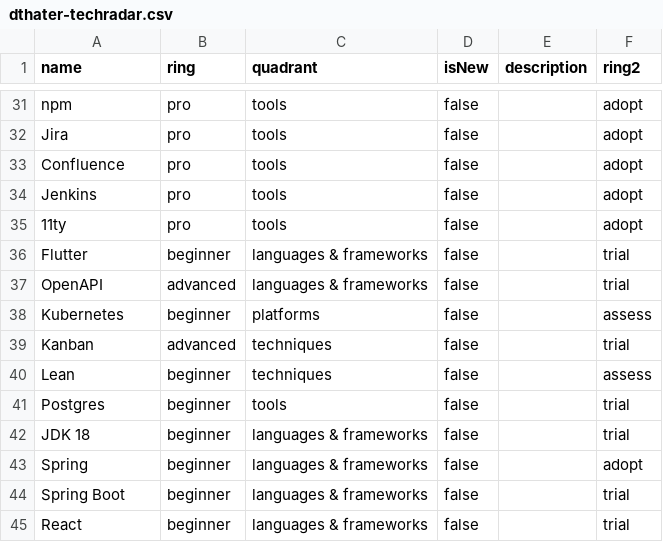
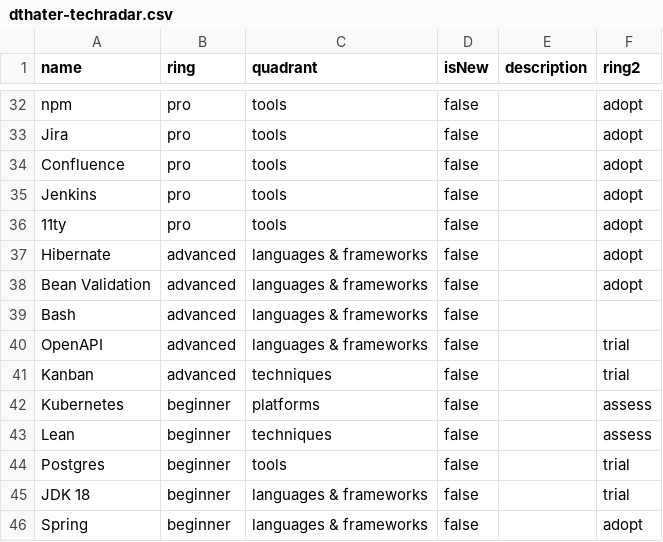
Before and after one commit to dthater/techradar, a CSV file: dthater-techradar.csv, drawn as a sheet; only a part is shown, gaps mark what is left out; the shorter side is filled out with more unchanged rows; the diff covers the shown part only.

```diff
--- a/dthater-techradar.csv
+++ b/dthater-techradar.csv
@@ -35,6 +36,8 @@ Jenkins,pro,tools,false,,adopt
 11ty,pro,tools,false,,adopt
-Flutter,beginner,languages & frameworks,false,,trial
+Hibernate,advanced,languages & frameworks,false,,adopt
+Bean Validation,advanced,languages & frameworks,false,,adopt
+Bash,advanced,languages & frameworks,false,,
 OpenAPI,advanced,languages & frameworks,false,,trial
+Kanban,advanced,techniques,false,,trial
 Kubernetes,beginner,platforms,false,,assess
-Kanban,advanced,techniques,false,,trial
 Lean,beginner,techniques,false,,assess
```
Also changed, not shown: 10 added rows, 5 removed rows, 1 moved row and 1 edited cell elsewhere in this file.
